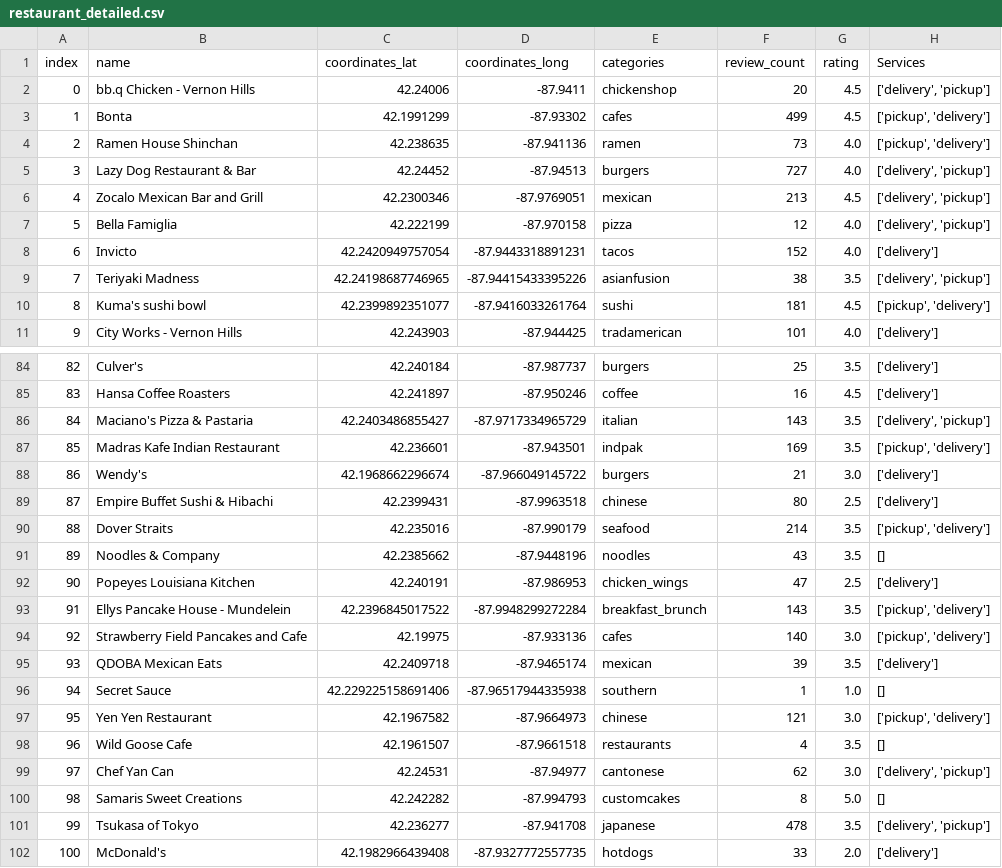
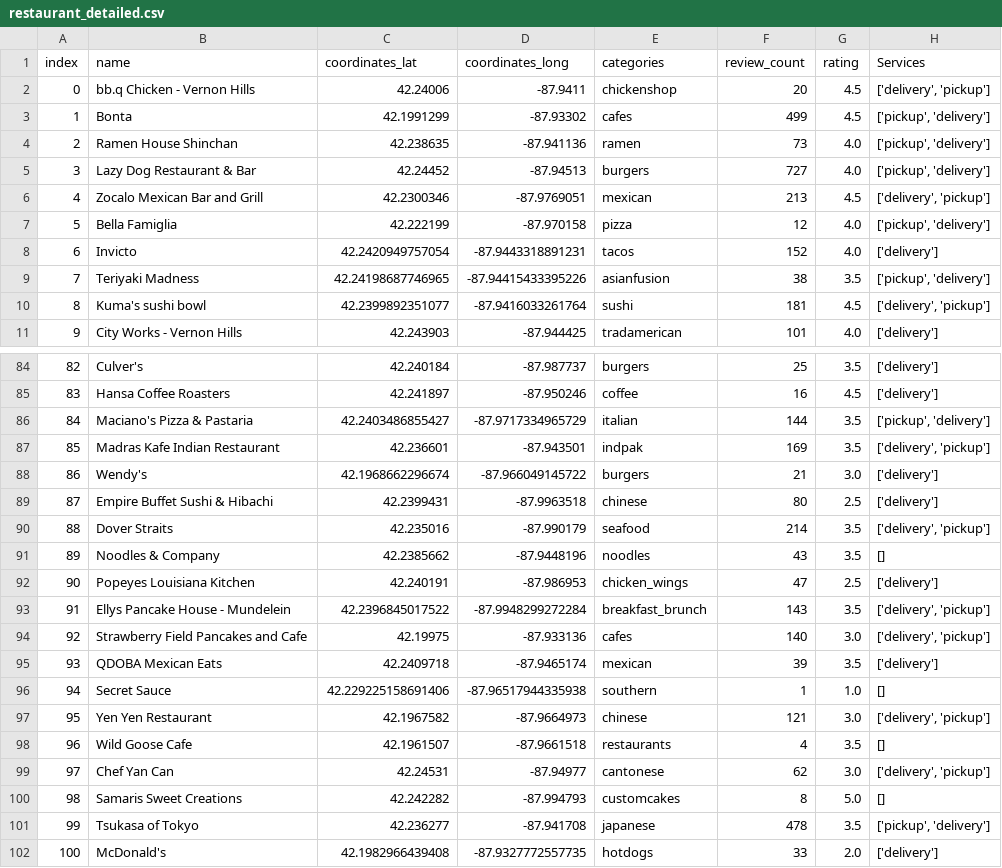
Before and after one commit to RichKirsch80/Competive-Market-Analysis-, a CSV file: restaurant_detailed.csv, drawn as a sheet; only a part is shown, gaps mark what is left out; the diff covers the shown part only.

```diff
--- a/restaurant_detailed.csv
+++ b/restaurant_detailed.csv
@@ -4,8 +4,8 @@ index,name,coordinates_lat,coordinates_long,categories,review_count,rating,Servi
 2,Ramen House Shinchan,42.238635,-87.941136,ramen,73,4.0,"['pickup', 'delivery']"
-3,Lazy Dog Restaurant & Bar,42.24452,-87.94513,burgers,727,4.0,"['delivery', 'pickup']"
+3,Lazy Dog Restaurant & Bar,42.24452,-87.94513,burgers,727,4.0,"['pickup', 'delivery']"
 4,Zocalo Mexican Bar and Grill,42.2300346,-87.9769051,mexican,213,4.5,"['delivery', 'pickup']"
-5,Bella Famiglia,42.222199,-87.970158,pizza,12,4.0,"['delivery', 'pickup']"
+5,Bella Famiglia,42.222199,-87.970158,pizza,12,4.0,"['pickup', 'delivery']"
 6,Invicto,42.2420949757054,-87.9443318891231,tacos,152,4.0,['delivery']
-7,Teriyaki Madness,42.24198687746965,-87.94415433395226,asianfusion,38,3.5,"['delivery', 'pickup']"
-8,Kuma's sushi bowl,42.2399892351077,-87.9416033261764,sushi,181,4.5,"['pickup', 'delivery']"
+7,Teriyaki Madness,42.24198687746965,-87.94415433395226,asianfusion,38,3.5,"['pickup', 'delivery']"
+8,Kuma's sushi bowl,42.2399892351077,-87.9416033261764,sushi,181,4.5,"['delivery', 'pickup']"
 9,City Works - Vernon Hills,42.243903,-87.944425,tradamerican,101,4.0,['delivery']
@@ -85,14 +85,14 @@ index,name,coordinates_lat,coordinates_long,categories,review_count,rating,Servi
 83,Hansa Coffee Roasters,42.241897,-87.950246,coffee,16,4.5,['delivery']
-84,Maciano's Pizza & Pastaria,42.2403486855427,-87.9717334965729,italian,143,3.5,"['delivery', 'pickup']"
-85,Madras Kafe Indian Restaurant,42.236601,-87.943501,indpak,169,3.5,"['pickup', 'delivery']"
+84,Maciano's Pizza & Pastaria,42.2403486855427,-87.9717334965729,italian,144,3.5,"['pickup', 'delivery']"
+85,Madras Kafe Indian Restaurant,42.236601,-87.943501,indpak,169,3.5,"['delivery', 'pickup']"
 86,Wendy's,42.1968662296674,-87.966049145722,burgers,21,3.0,['delivery']
 87,Empire Buffet Sushi & Hibachi,42.2399431,-87.9963518,chinese,80,2.5,['delivery']
-88,Dover Straits,42.235016,-87.990179,seafood,214,3.5,"['pickup', 'delivery']"
+88,Dover Straits,42.235016,-87.990179,seafood,214,3.5,"['delivery', 'pickup']"
 89,Noodles & Company,42.2385662,-87.9448196,noodles,43,3.5,[]
 90,Popeyes Louisiana Kitchen,42.240191,-87.986953,chicken_wings,47,2.5,['delivery']
-91,Ellys Pancake House - Mundelein,42.2396845017522,-87.9948299272284,breakfast_brunch,143,3.5,"['pickup', 'delivery']"
-92,Strawberry Field Pancakes and Cafe,42.19975,-87.933136,cafes,140,3.0,"['pickup', 'delivery']"
+91,Ellys Pancake House - Mundelein,42.2396845017522,-87.9948299272284,breakfast_brunch,143,3.5,"['delivery', 'pickup']"
+92,Strawberry Field Pancakes and Cafe,42.19975,-87.933136,cafes,140,3.0,"['delivery', 'pickup']"
 93,QDOBA Mexican Eats,42.2409718,-87.9465174,mexican,39,3.5,['delivery']
 94,Secret Sauce,42.229225158691406,-87.96517944335938,southern,1,1.0,[]
-95,Yen Yen Restaurant,42.1967582,-87.9664973,chinese,121,3.0,"['pickup', 'delivery']"
+95,Yen Yen Restaurant,42.1967582,-87.9664973,chinese,121,3.0,"['delivery', 'pickup']"
 96,Wild Goose Cafe,42.1961507,-87.9661518,restaurants,4,3.5,[]
@@ -100,3 +100,3 @@ index,name,coordinates_lat,coordinates_long,categories,review_count,rating,Servi
 98,Samaris Sweet Creations,42.242282,-87.994793,customcakes,8,5.0,[]
-99,Tsukasa of Tokyo,42.236277,-87.941708,japanese,478,3.5,"['delivery', 'pickup']"
+99,Tsukasa of Tokyo,42.236277,-87.941708,japanese,478,3.5,"['pickup', 'delivery']"
 100,McDonald's,42.1982966439408,-87.9327772557735,hotdogs,33,2.0,['delivery']
```
Also changed, not shown: 30 edited cells elsewhere in this file, 3 other files.
